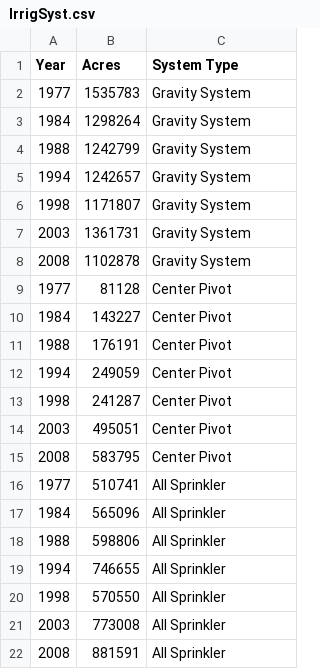
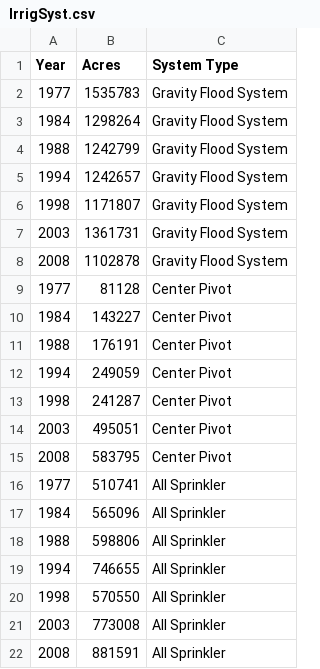
Before and after one commit to tschilb252/UpperMissouri, a CSV file: AdaptationStrategies/data/IrrigSyst.csv, drawn as a sheet.

```diff
--- a/AdaptationStrategies/data/IrrigSyst.csv
+++ b/AdaptationStrategies/data/IrrigSyst.csv
@@ -1,9 +1,9 @@
 Year,Acres,System Type
-1977,1535783,Gravity System
-1984,1298264,Gravity System
-1988,1242799,Gravity System
-1994,1242657,Gravity System
-1998,1171807,Gravity System
-2003,1361731,Gravity System
-2008,1102878,Gravity System
+1977,1535783,Gravity Flood System
+1984,1298264,Gravity Flood System
+1988,1242799,Gravity Flood System
+1994,1242657,Gravity Flood System
+1998,1171807,Gravity Flood System
+2003,1361731,Gravity Flood System
+2008,1102878,Gravity Flood System
 1977,81128,Center Pivot
```
Also changed, not shown: AdaptationStrategies/data/CFTiberReleasesEcoFlow.csv, 3 other files.
